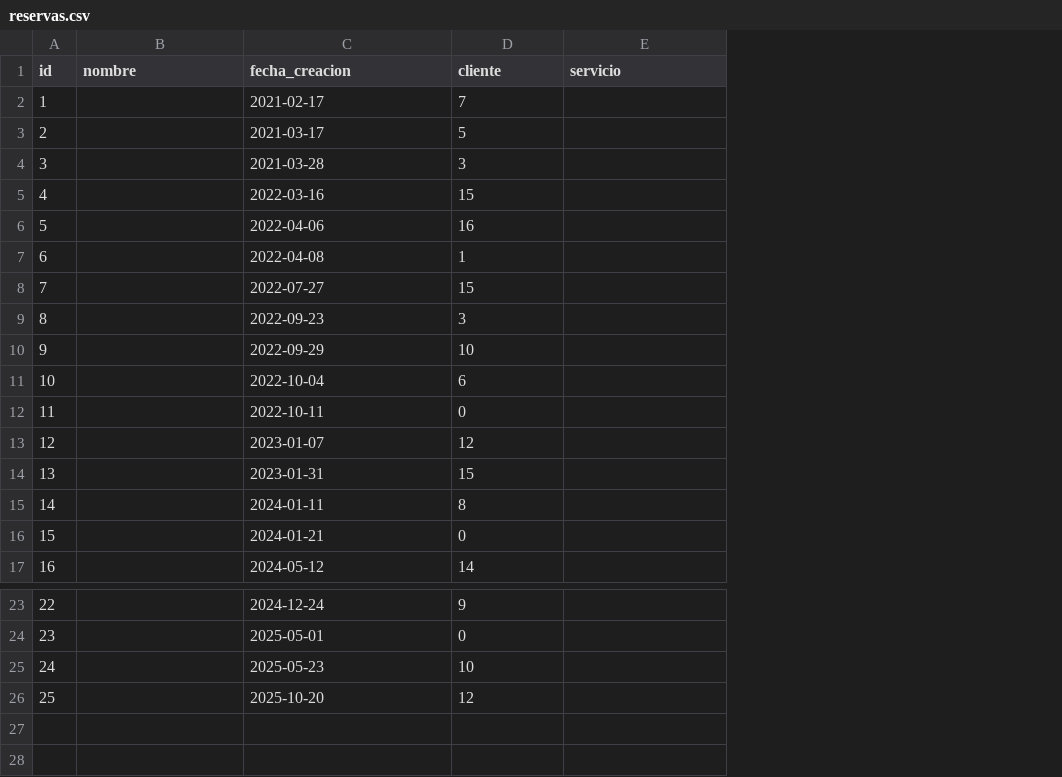
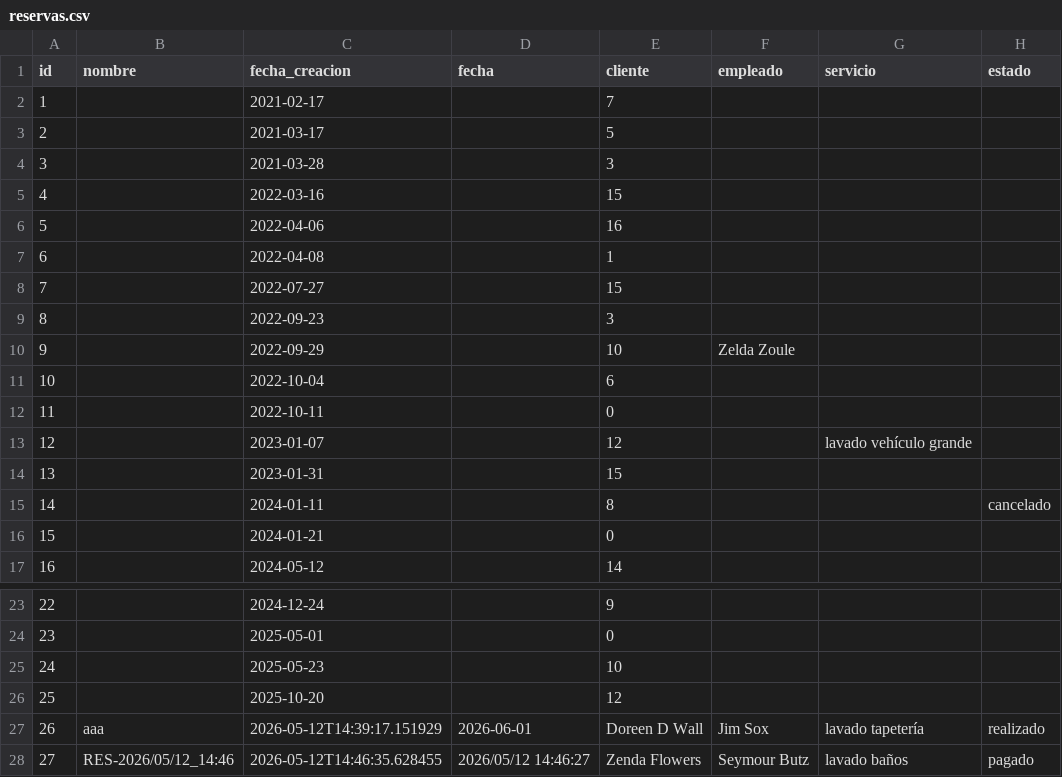
Before and after one commit to no335/sistema-gestion, a CSV file: modulos/reserva/reservas.csv, drawn as a sheet; only a part is shown, gaps mark what is left out; addresses are those after the commit; the diff names each change by its address in the sheet, - before the commit and + after, or states it on an @@ line.

Commit message:
nueva y actualizar reserva

```diff
--- a/modulos/reserva/reservas.csv
+++ b/modulos/reserva/reservas.csv
+column D (fecha), empty
+column F (empleado), row 10: Zelda Zoule
+column H (estado), row 15: cancelado
-G13 (servicio): (empty)
+G13 (servicio): lavado vehículo grande
+row 27: 26 | aaa | 2026-05-12T14:39:17.151929 | 2026-06-01 | Doreen D Wall | Jim Sox | lavado tapetería | realizado
+row 28: 27 | RES-2026/05/12_14:46 | 2026-05-12T14:46:35.628455 | 2026/05/12 14:46:27 | Zenda Flowers | Seymour Butz | lavado baños | pagado
```
Also changed, not shown: 2 other files.
